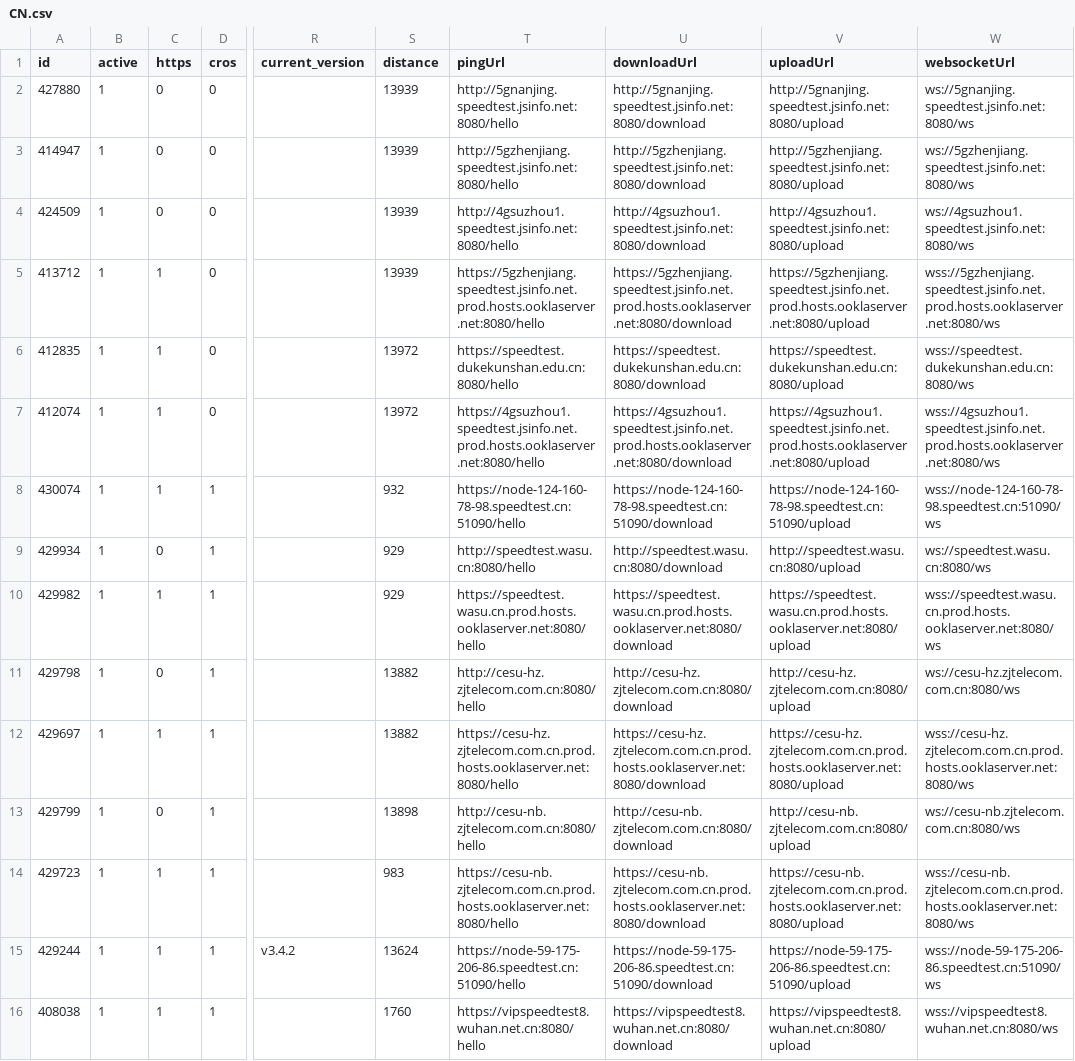
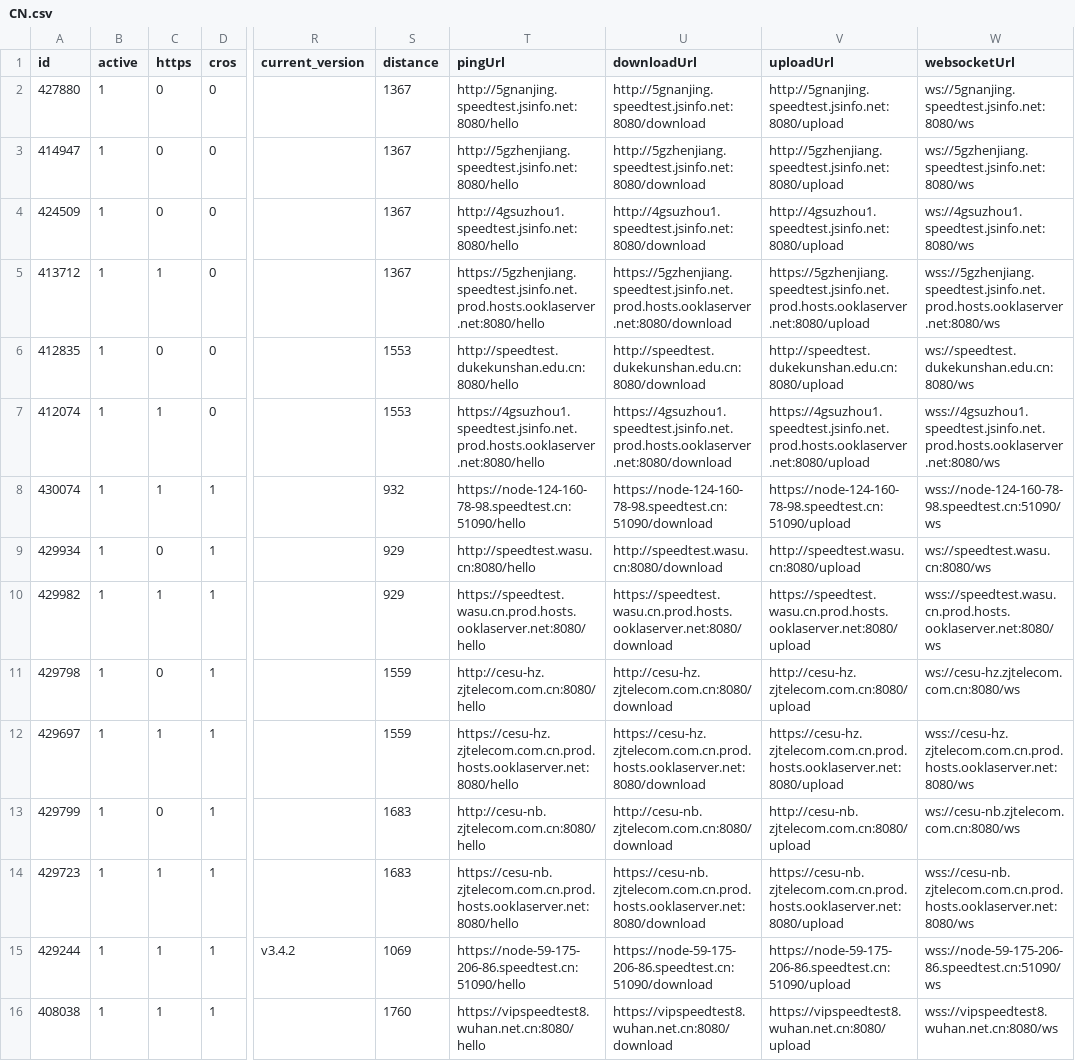
Before and after one commit to spiritLHLS/speedtest.cn-CN-ID, a CSV file: CN.csv, drawn as a sheet; only a part is shown, gaps mark what is left out; the diff covers the shown part only; the diff names each change by its address in the sheet, - before the commit and + after, or states it on an @@ line.

```diff
--- a/CN.csv
+++ b/CN.csv
-S2:S5 (distance): 13939
+S2:S5 (distance): 1367
-C6 (https): 1
+C6 (https): 0
-S6:S7 (distance): 13972
+S6:S7 (distance): 1553
-T6 (pingUrl): https://speedtest.dukekunshan.edu.cn:8080/hello
+T6 (pingUrl): http://speedtest.dukekunshan.edu.cn:8080/hello
-U6 (downloadUrl): https://speedtest.dukekunshan.edu.cn:8080/download
+U6 (downloadUrl): http://speedtest.dukekunshan.edu.cn:8080/download
-V6 (uploadUrl): https://speedtest.dukekunshan.edu.cn:8080/upload
+V6 (uploadUrl): http://speedtest.dukekunshan.edu.cn:8080/upload
-W6 (websocketUrl): wss://speedtest.dukekunshan.edu.cn:8080/ws
+W6 (websocketUrl): ws://speedtest.dukekunshan.edu.cn:8080/ws
-S11:S12 (distance): 13882
+S11:S12 (distance): 1559
-S13 (distance): 13898
+S13 (distance): 1683
-S14 (distance): 983
+S14 (distance): 1683
-S15 (distance): 13624
+S15 (distance): 1069
```
Also changed, not shown: 26 edited cells elsewhere in this file, mobile.csv, telecom.csv, 1 other file.
